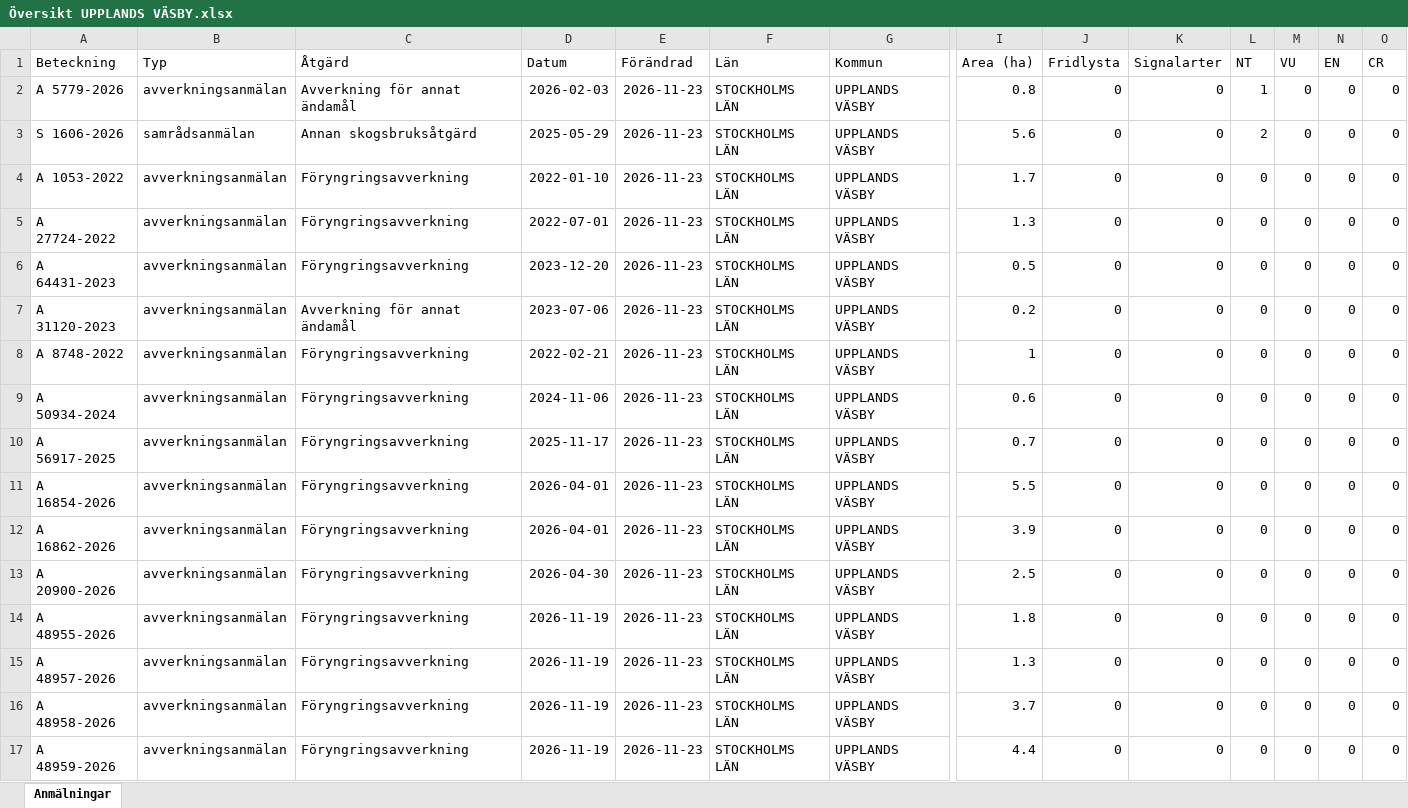
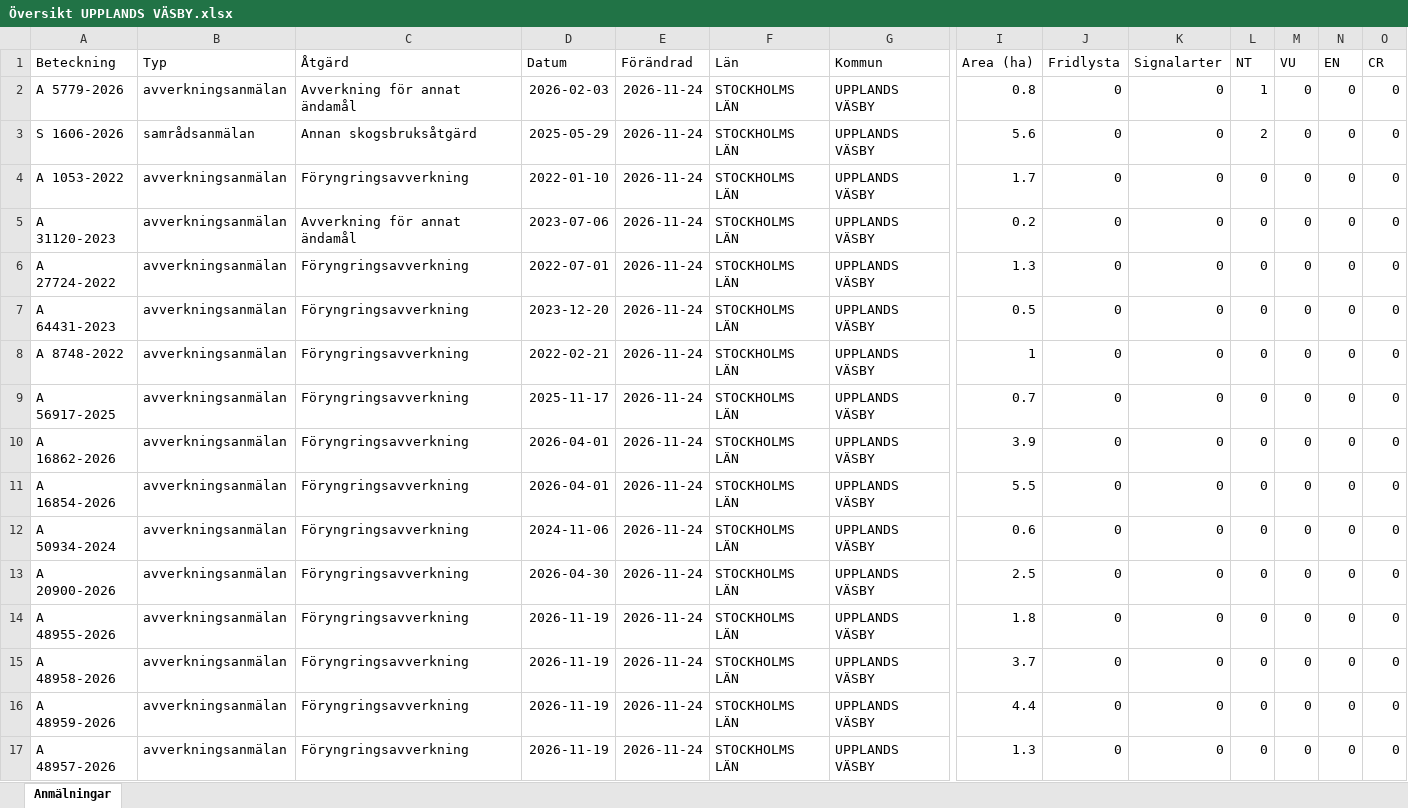
Before and after one commit to klasma/Logging_0114, an Excel workbook: Översikt UPPLANDS VÄSBY.xlsx, sheet Anmälningar, drawn as a sheet; only a part is shown, gaps mark what is left out; values as stored, in another font and other column widths than the file's, no borders; removed rows and columns are numbered as before the commit, all else as after; rows hold the shown columns only; the diff names each change by its address in the sheet, - before the commit and + after, or states it on an @@ line.

```diff
--- a/Översikt UPPLANDS VÄSBY.xlsx (sheet Anmälningar)
+++ b/Översikt UPPLANDS VÄSBY.xlsx (sheet Anmälningar)
-E2:E4 (Förändrad): 2026-11-23
+E2:E4 (Förändrad): 2026-11-24
+row 5: A 31120-2023 | avverkningsanmälan | Avverkning för annat ändamål | 2023-07-06 | 2026-11-24 | STOCKHOLMS LÄN | UPPLANDS VÄSBY | 0.2 | 0 | 0 | 0 | 0 | 0 | 0
-E6:E7 (Förändrad): 2026-11-23
+E6:E7 (Förändrad): 2026-11-24
-row 7: A 31120-2023 | avverkningsanmälan | Avverkning för annat ändamål | 2023-07-06 | 2026-11-23 | STOCKHOLMS LÄN | UPPLANDS VÄSBY | 0.2 | 0 | 0 | 0 | 0 | 0 | 0
-E8 (Förändrad): 2026-11-23
+E8 (Förändrad): 2026-11-24
-row 9: A 50934-2024 | avverkningsanmälan | Föryngringsavverkning | 2024-11-06 | 2026-11-23 | STOCKHOLMS LÄN | UPPLANDS VÄSBY | 0.6 | 0 | 0 | 0 | 0 | 0 | 0
-E9 (Förändrad): 2026-11-23
+E9 (Förändrad): 2026-11-24
+row 10: A 16862-2026 | avverkningsanmälan | Föryngringsavverkning | 2026-04-01 | 2026-11-24 | STOCKHOLMS LÄN | UPPLANDS VÄSBY | 3.9 | 0 | 0 | 0 | 0 | 0 | 0
-E11:E14 (Förändrad): 2026-11-23
+E11:E14 (Förändrad): 2026-11-24
-A12 (Beteckning): A 16862-2026
+A12 (Beteckning): A 50934-2024
-D12 (Datum): 2026-04-01
+D12 (Datum): 2024-11-06
-I12 (Area (ha)): 3.9
+I12 (Area (ha)): 0.6
-row 15: A 48957-2026 | avverkningsanmälan | Föryngringsavverkning | 2026-11-19 | 2026-11-23 | STOCKHOLMS LÄN | UPPLANDS VÄSBY | 1.3 | 0 | 0 | 0 | 0 | 0 | 0
-E15:E16 (Förändrad): 2026-11-23
+E15:E16 (Förändrad): 2026-11-24
+row 17: A 48957-2026 | avverkningsanmälan | Föryngringsavverkning | 2026-11-19 | 2026-11-24 | STOCKHOLMS LÄN | UPPLANDS VÄSBY | 1.3 | 0 | 0 | 0 | 0 | 0 | 0
```
Also changed, not shown: artfynd/A 5779-2026 artfynd.xlsx, artfynd/S 1606-2026 artfynd.xlsx, 9 other files.
